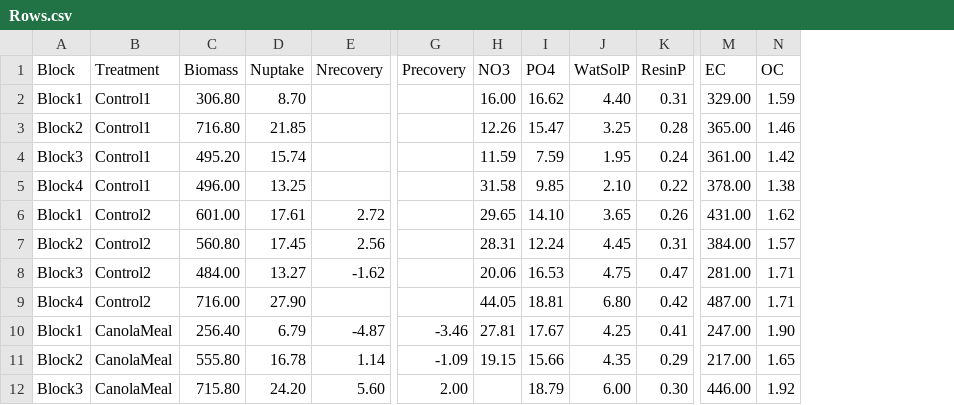
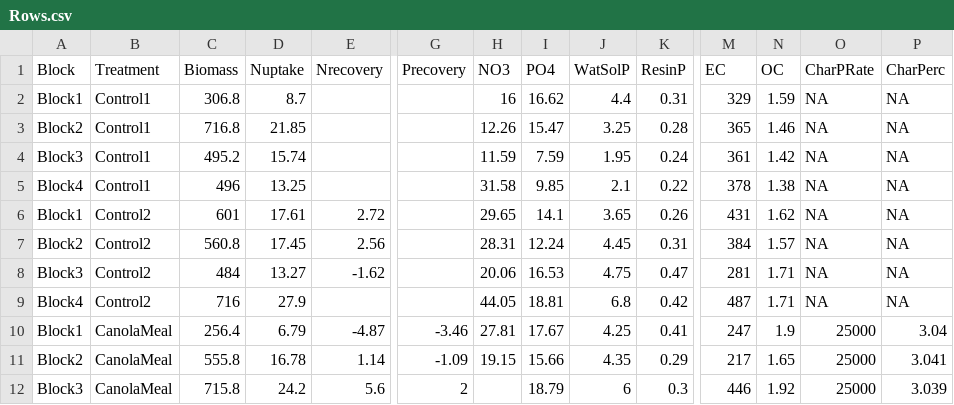
Before and after one commit to AnelD13/BiocharAshAmendments_ImproveSoil_P_Fertility_WaterRelationsRetention, a CSV file: Rows.csv, drawn as a sheet; only a part is shown, gaps mark what is left out; removed rows and columns are numbered as before the commit, all else as after; rows hold the shown columns only; the diff covers the shown part only; the diff names each change by its address in the sheet, - before the commit and + after, or states it on an @@ line.

```diff
--- a/Rows.csv
+++ b/Rows.csv
+column O (CharPRate), rows 2-11: NA | NA | NA | NA | NA | NA | NA | NA | 25000 | 25000
+column P (CharPerc), rows 2-11: NA | NA | NA | NA | NA | NA | NA | NA | 3.04 | 3.041
-C2 (Biomass): 306.80
+C2 (Biomass): 306.8
-D2 (Nuptake): 8.70
+D2 (Nuptake): 8.7
-H2 (NO3): 16.00
+H2 (NO3): 16
-J2 (WatSolP): 4.40
+J2 (WatSolP): 4.4
-M2 (EC): 329.00
+M2 (EC): 329
-C3 (Biomass): 716.80
+C3 (Biomass): 716.8
-M3 (EC): 365.00
+M3 (EC): 365
-C4 (Biomass): 495.20
+C4 (Biomass): 495.2
-M4 (EC): 361.00
+M4 (EC): 361
-C5 (Biomass): 496.00
+C5 (Biomass): 496
-J5 (WatSolP): 2.10
+J5 (WatSolP): 2.1
-M5 (EC): 378.00
+M5 (EC): 378
-C6 (Biomass): 601.00
+C6 (Biomass): 601
-I6 (PO4): 14.10
+I6 (PO4): 14.1
-M6 (EC): 431.00
+M6 (EC): 431
-C7 (Biomass): 560.80
+C7 (Biomass): 560.8
-M7 (EC): 384.00
+M7 (EC): 384
-C8 (Biomass): 484.00
+C8 (Biomass): 484
-M8 (EC): 281.00
+M8 (EC): 281
-C9 (Biomass): 716.00
+C9 (Biomass): 716
-D9 (Nuptake): 27.90
+D9 (Nuptake): 27.9
-J9 (WatSolP): 6.80
+J9 (WatSolP): 6.8
-M9 (EC): 487.00
+M9 (EC): 487
-C10 (Biomass): 256.40
+C10 (Biomass): 256.4
-M10 (EC): 247.00
+M10 (EC): 247
-N10 (OC): 1.90
+N10 (OC): 1.9
-C11 (Biomass): 555.80
+C11 (Biomass): 555.8
-M11 (EC): 217.00
+M11 (EC): 217
-row 12: Block3 | CanolaMeal | 715.80 | 24.20 | 5.60 | 2.00 |  | 18.79 | 6.00 | 0.30 | 446.00 | 1.92
+row 12: Block3 | CanolaMeal | 715.8 | 24.2 | 5.6 | 2 |  | 18.79 | 6 | 0.3 | 446 | 1.92 | 25000 | 3.039
```
Also changed, not shown: 75 edited cells elsewhere in this file, Pots1.csv, Pots2.csv, 3 other files.
